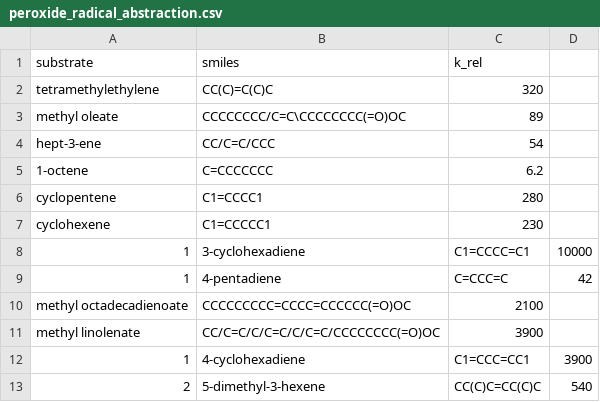
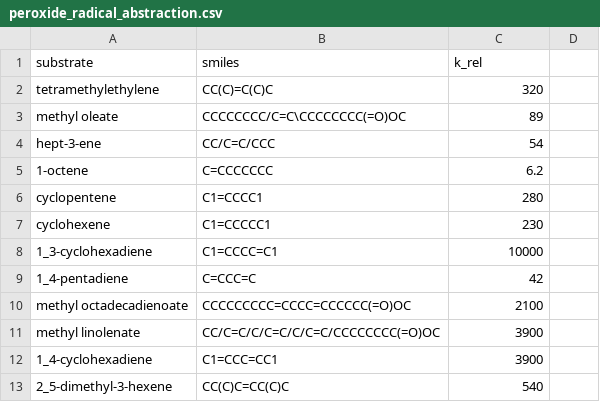
Before and after one commit to UCB-BioE-Anderson-Lab/EVODEX, a CSV file: analysis/reactivity_series/peroxide_radical_abstraction.csv, drawn as a sheet.

```diff
--- a/analysis/reactivity_series/peroxide_radical_abstraction.csv
+++ b/analysis/reactivity_series/peroxide_radical_abstraction.csv
@@ -7,7 +7,7 @@ cyclopentene,C1=CCCC1,280
 cyclohexene,C1=CCCCC1,230
-1,3-cyclohexadiene,C1=CCCC=C1,10000
-1,4-pentadiene,C=CCC=C,42
+1_3-cyclohexadiene,C1=CCCC=C1,10000
+1_4-pentadiene,C=CCC=C,42
 methyl octadecadienoate,CCCCCCCCC=CCCC=CCCCCC(=O)OC,2100
 methyl linolenate,CC/C=C/C/C=C/C/C=C/CCCCCCCC(=O)OC,3900
-1,4-cyclohexadiene,C1=CCC=CC1,3900
-2,5-dimethyl-3-hexene,CC(C)C=CC(C)C,540
+1_4-cyclohexadiene,C1=CCC=CC1,3900
+2_5-dimethyl-3-hexene,CC(C)C=CC(C)C,540
```
Also changed, not shown: analysis/reactivity_series/cyclopentadiene_diels_alder.csv, analysis/reactivity_series/trifluoroacetanilide_methanolysis.csv, 7 other files.
